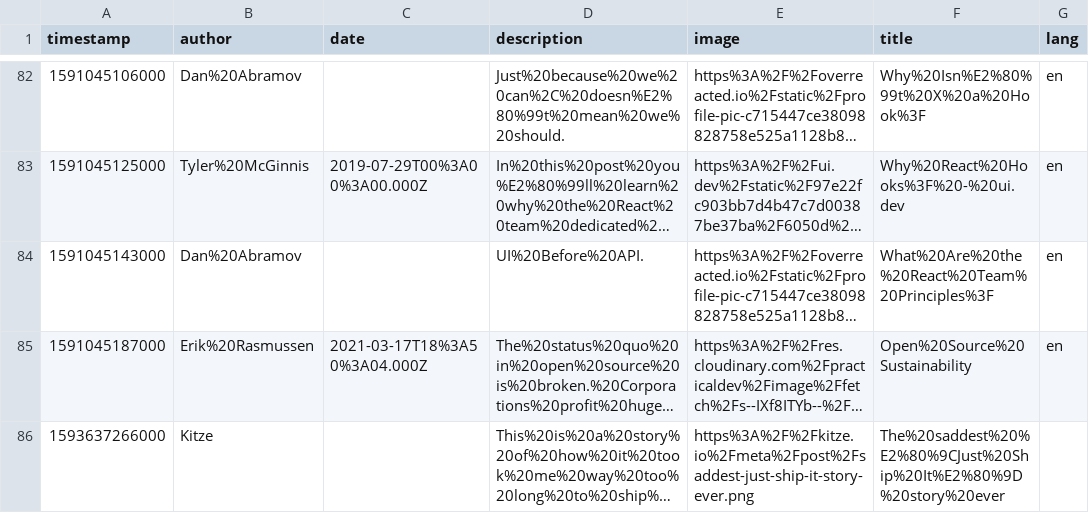
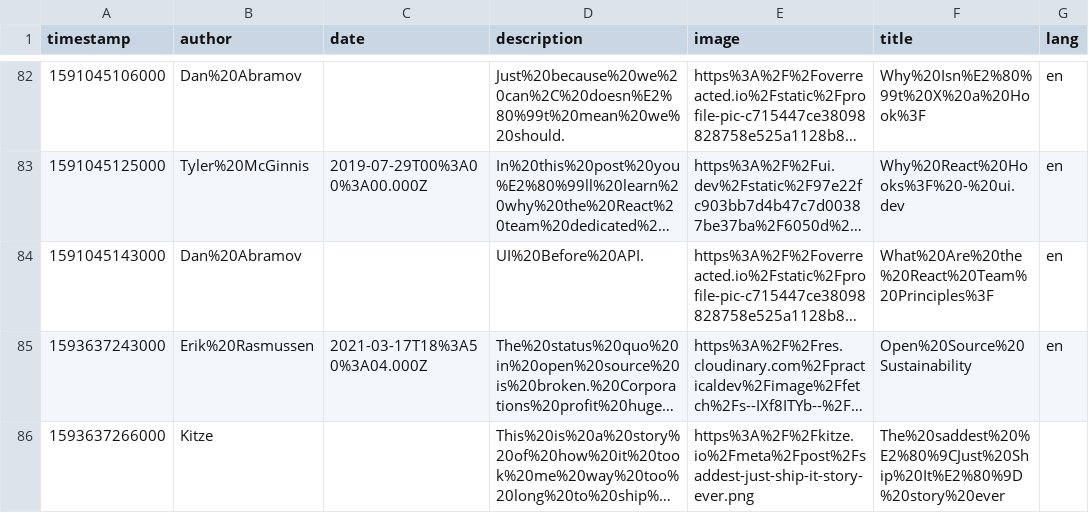
Before and after one commit to eckertalex/database, a CSV file: reading.csv, drawn as a sheet; only a part is shown, gaps mark what is left out; long unchanged cells end in …; the diff names each change by its address in the sheet, - before the commit and + after, or states it on an @@ line.

Commit message:
Update reading.csv

```diff
--- a/reading.csv
+++ b/reading.csv
-A85 (timestamp): 1591045187000
+A85 (timestamp): 1593637243000
```
